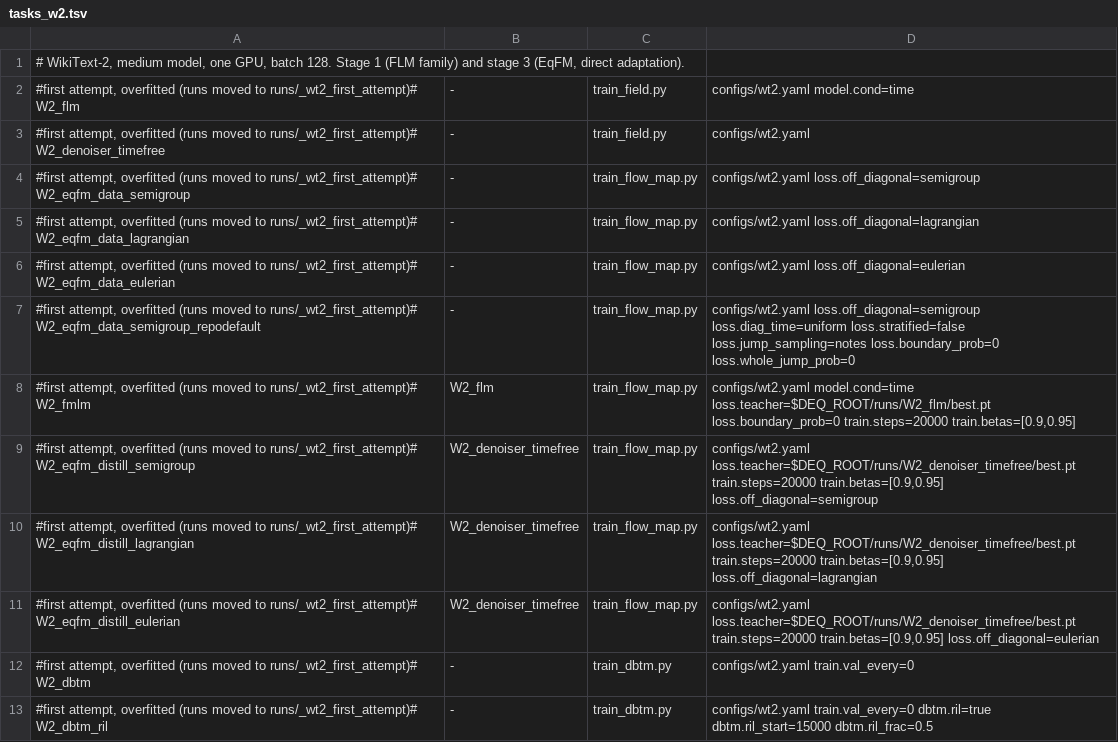
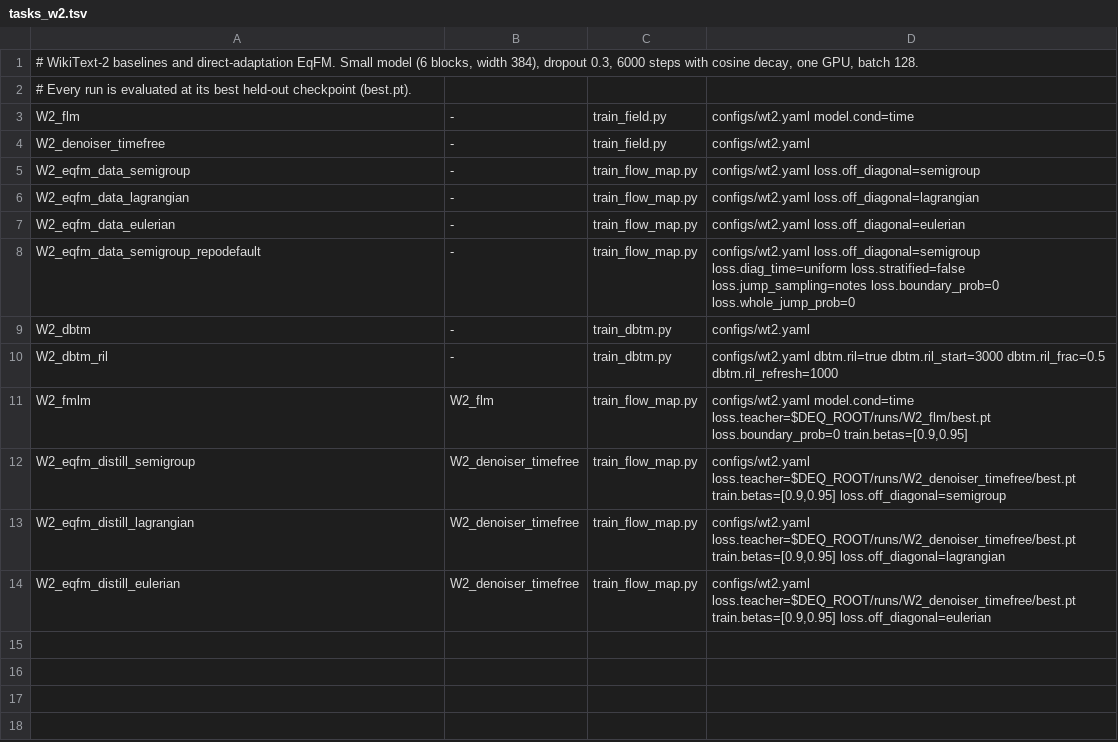
Before and after one commit to martindrieux/discrete-eqfm, a TSV file: jobs/tasks_w2.tsv, drawn as a sheet.

Commit message:
WikiText-2 baselines with the regularised small model, early stopping on held-out loss

```diff
--- a/jobs/tasks_w2.tsv
+++ b/jobs/tasks_w2.tsv
@@ -1,13 +1,14 @@
-# WikiText-2, medium model, one GPU, batch 128. Stage 1 (FLM family) and stage 3 (EqFM, direct adaptation).
-#first attempt, overfitted (runs moved to runs/_wt2_first_attempt)# W2_flm	-	train_field.py	configs/wt2.yaml model.cond=time
-#first attempt, overfitted (runs moved to runs/_wt2_first_attempt)# W2_denoiser_timefree	-	train_field.py	configs/wt2.yaml
-#first attempt, overfitted (runs moved to runs/_wt2_first_attempt)# W2_eqfm_data_semigroup	-	train_flow_map.py	configs/wt2.yaml loss.off_diagonal=semigroup
-#first attempt, overfitted (runs moved to runs/_wt2_first_attempt)# W2_eqfm_data_lagrangian	-	train_flow_map.py	configs/wt2.yaml loss.off_diagonal=lagrangian
-#first attempt, overfitted (runs moved to runs/_wt2_first_attempt)# W2_eqfm_data_eulerian	-	train_flow_map.py	configs/wt2.yaml loss.off_diagonal=eulerian
-#first attempt, overfitted (runs moved to runs/_wt2_first_attempt)# W2_eqfm_data_semigroup_repodefault	-	train_flow_map.py	configs/wt2.yaml loss.off_diagonal=semigroup loss.diag_time=uniform loss.stratified=false loss.jump_sampling=notes loss.boundary_prob=0 loss.whole_jump_prob=0
-#first attempt, overfitted (runs moved to runs/_wt2_first_attempt)# W2_fmlm	W2_flm	train_flow_map.py	configs/wt2.yaml model.cond=time loss.teacher=$DEQ_ROOT/runs/W2_flm/best.pt loss.boundary_prob=0 train.steps=20000 train.betas=[0.9,0.95]
-#first attempt, overfitted (runs moved to runs/_wt2_first_attempt)# W2_eqfm_distill_semigroup	W2_denoiser_timefree	train_flow_map.py	configs/wt2.yaml loss.teacher=$DEQ_ROOT/runs/W2_denoiser_timefree/best.pt train.steps=20000 train.betas=[0.9,0.95] loss.off_diagonal=semigroup
-#first attempt, overfitted (runs moved to runs/_wt2_first_attempt)# W2_eqfm_distill_lagrangian	W2_denoiser_timefree	train_flow_map.py	configs/wt2.yaml loss.teacher=$DEQ_ROOT/runs/W2_denoiser_timefree/best.pt train.steps=20000 train.betas=[0.9,0.95] loss.off_diagonal=lagrangian
-#first attempt, overfitted (runs moved to runs/_wt2_first_attempt)# W2_eqfm_distill_eulerian	W2_denoiser_timefree	train_flow_map.py	configs/wt2.yaml loss.teacher=$DEQ_ROOT/runs/W2_denoiser_timefree/best.pt train.steps=20000 train.betas=[0.9,0.95] loss.off_diagonal=eulerian
-#first attempt, overfitted (runs moved to runs/_wt2_first_attempt)# W2_dbtm	-	train_dbtm.py	configs/wt2.yaml train.val_every=0
-#first attempt, overfitted (runs moved to runs/_wt2_first_attempt)# W2_dbtm_ril	-	train_dbtm.py	configs/wt2.yaml train.val_every=0 dbtm.ril=true dbtm.ril_start=15000 dbtm.ril_frac=0.5
+# WikiText-2 baselines and direct-adaptation EqFM. Small model (6 blocks, width 384), dropout 0.3, 6000 steps with cosine decay, one GPU, batch 128.
+# Every run is evaluated at its best held-out checkpoint (best.pt).
+W2_flm	-	train_field.py	configs/wt2.yaml model.cond=time
+W2_denoiser_timefree	-	train_field.py	configs/wt2.yaml
+W2_eqfm_data_semigroup	-	train_flow_map.py	configs/wt2.yaml loss.off_diagonal=semigroup
+W2_eqfm_data_lagrangian	-	train_flow_map.py	configs/wt2.yaml loss.off_diagonal=lagrangian
+W2_eqfm_data_eulerian	-	train_flow_map.py	configs/wt2.yaml loss.off_diagonal=eulerian
+W2_eqfm_data_semigroup_repodefault	-	train_flow_map.py	configs/wt2.yaml loss.off_diagonal=semigroup loss.diag_time=uniform loss.stratified=false loss.jump_sampling=notes loss.boundary_prob=0 loss.whole_jump_prob=0
+W2_dbtm	-	train_dbtm.py	configs/wt2.yaml
+W2_dbtm_ril	-	train_dbtm.py	configs/wt2.yaml dbtm.ril=true dbtm.ril_start=3000 dbtm.ril_frac=0.5 dbtm.ril_refresh=1000
+W2_fmlm	W2_flm	train_flow_map.py	configs/wt2.yaml model.cond=time loss.teacher=$DEQ_ROOT/runs/W2_flm/best.pt loss.boundary_prob=0 train.betas=[0.9,0.95]
+W2_eqfm_distill_semigroup	W2_denoiser_timefree	train_flow_map.py	configs/wt2.yaml loss.teacher=$DEQ_ROOT/runs/W2_denoiser_timefree/best.pt train.betas=[0.9,0.95] loss.off_diagonal=semigroup
+W2_eqfm_distill_lagrangian	W2_denoiser_timefree	train_flow_map.py	configs/wt2.yaml loss.teacher=$DEQ_ROOT/runs/W2_denoiser_timefree/best.pt train.betas=[0.9,0.95] loss.off_diagonal=lagrangian
+W2_eqfm_distill_eulerian	W2_denoiser_timefree	train_flow_map.py	configs/wt2.yaml loss.teacher=$DEQ_ROOT/runs/W2_denoiser_timefree/best.pt train.betas=[0.9,0.95] loss.off_diagonal=eulerian
```
Also changed, not shown: 4 other files.
